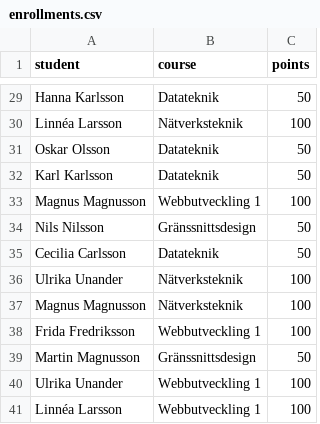
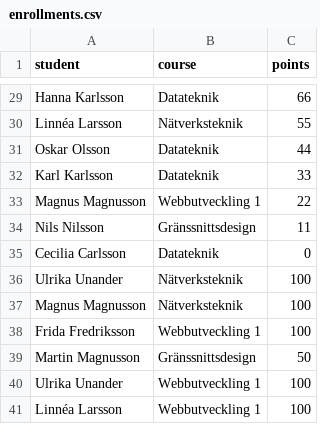
Before and after one commit to Hakan-Fridlund/PYSTDA45-Pythonprogrammering-och-statistisk-dataanalys, a CSV file: files/enrollments.csv, drawn as a sheet; only a part is shown, gaps mark what is left out; the diff covers the shown part only; the diff names each change by its address in the sheet, - before the commit and + after, or states it on an @@ line.

```diff
--- a/files/enrollments.csv
+++ b/files/enrollments.csv
-C29 (points): 50
+C29 (points): 66
-C30 (points): 100
+C30 (points): 55
-C31 (points): 50
+C31 (points): 44
-C32 (points): 50
+C32 (points): 33
-C33 (points): 100
+C33 (points): 22
-C34 (points): 50
+C34 (points): 11
-C35 (points): 50
+C35 (points): 0
```
Also changed, not shown: 26 edited cells elsewhere in this file, 4 other files.
